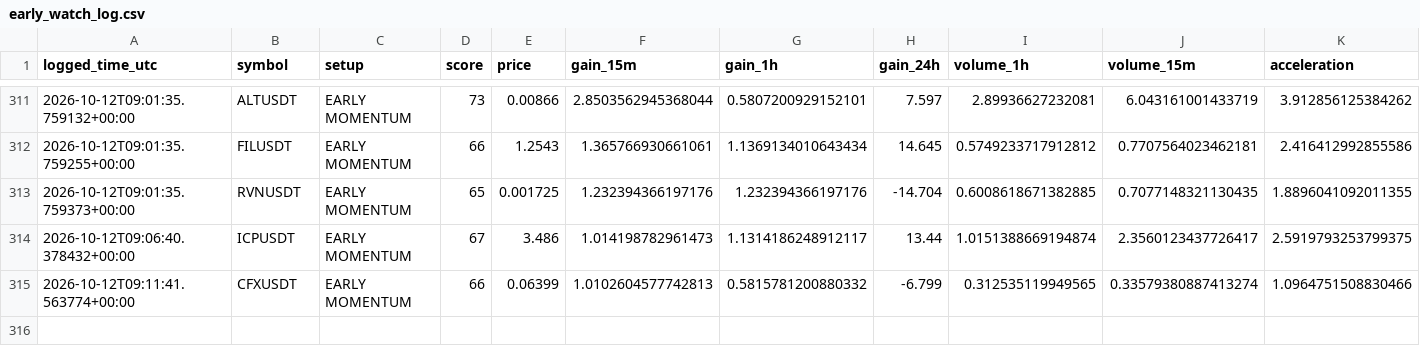
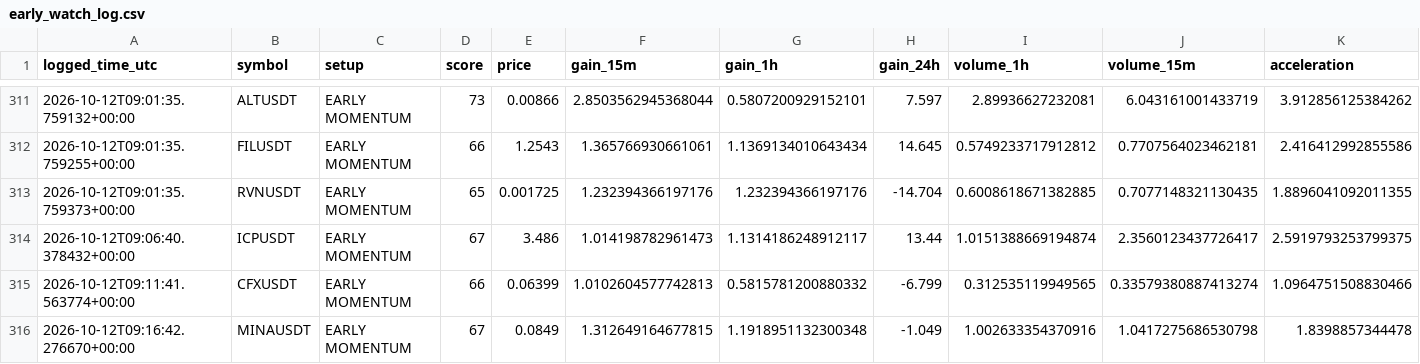
Before and after one commit to islam1977/v3, a CSV file: early_watch_log.csv, drawn as a sheet; only a part is shown, gaps mark what is left out; rows hold the shown columns only; the diff names each change by its address in the sheet, - before the commit and + after, or states it on an @@ line.

```diff
--- a/early_watch_log.csv
+++ b/early_watch_log.csv
+row 316: 2026-10-12T09:16:42.276670+00:00 | MINAUSDT | EARLY MOMENTUM | 67 | 0.0849 | 1.312649164677815 | 1.1918951132300348 | -1.049 | 1.002633354370916 | 1.0417275686530798 | 1.8398857344478
```
Also changed, not shown: 2 other files.
